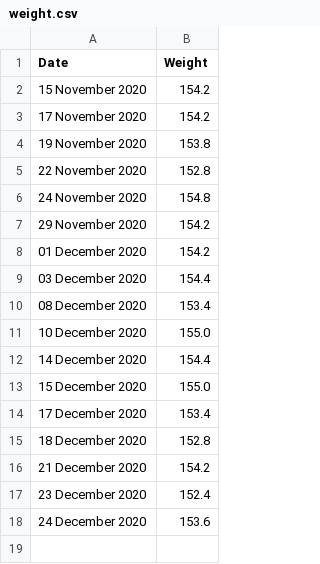
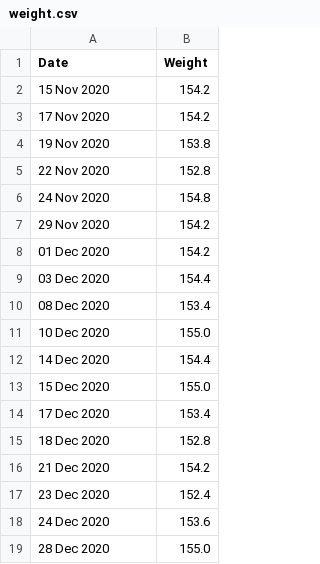
Before and after one commit to Markay12/WeightGainGraph, a CSV file: data/weight.csv, drawn as a sheet.

Commit message:
data update december 28th

```diff
--- a/data/weight.csv
+++ b/data/weight.csv
@@ -1,18 +1,19 @@
 Date,Weight
-15 November 2020,154.2
-17 November 2020,154.2
-19 November 2020,153.8
-22 November 2020,152.8
-24 November 2020,154.8
-29 November 2020,154.2
-01 December 2020,154.2
-03 December 2020,154.4
-08 December 2020,153.4
-10 December 2020,155.0
-14 December 2020,154.4
-15 December 2020,155.0
-17 December 2020,153.4
-18 December 2020,152.8
-21 December 2020,154.2
-23 December 2020,152.4
-24 December 2020,153.6
+15 Nov 2020,154.2
+17 Nov 2020,154.2
+19 Nov 2020,153.8
+22 Nov 2020,152.8
+24 Nov 2020,154.8
+29 Nov 2020,154.2
+01 Dec 2020,154.2
+03 Dec 2020,154.4
+08 Dec 2020,153.4
+10 Dec 2020,155.0
+14 Dec 2020,154.4
+15 Dec 2020,155.0
+17 Dec 2020,153.4
+18 Dec 2020,152.8
+21 Dec 2020,154.2
+23 Dec 2020,152.4
+24 Dec 2020,153.6
+28 Dec 2020,155.0
```
